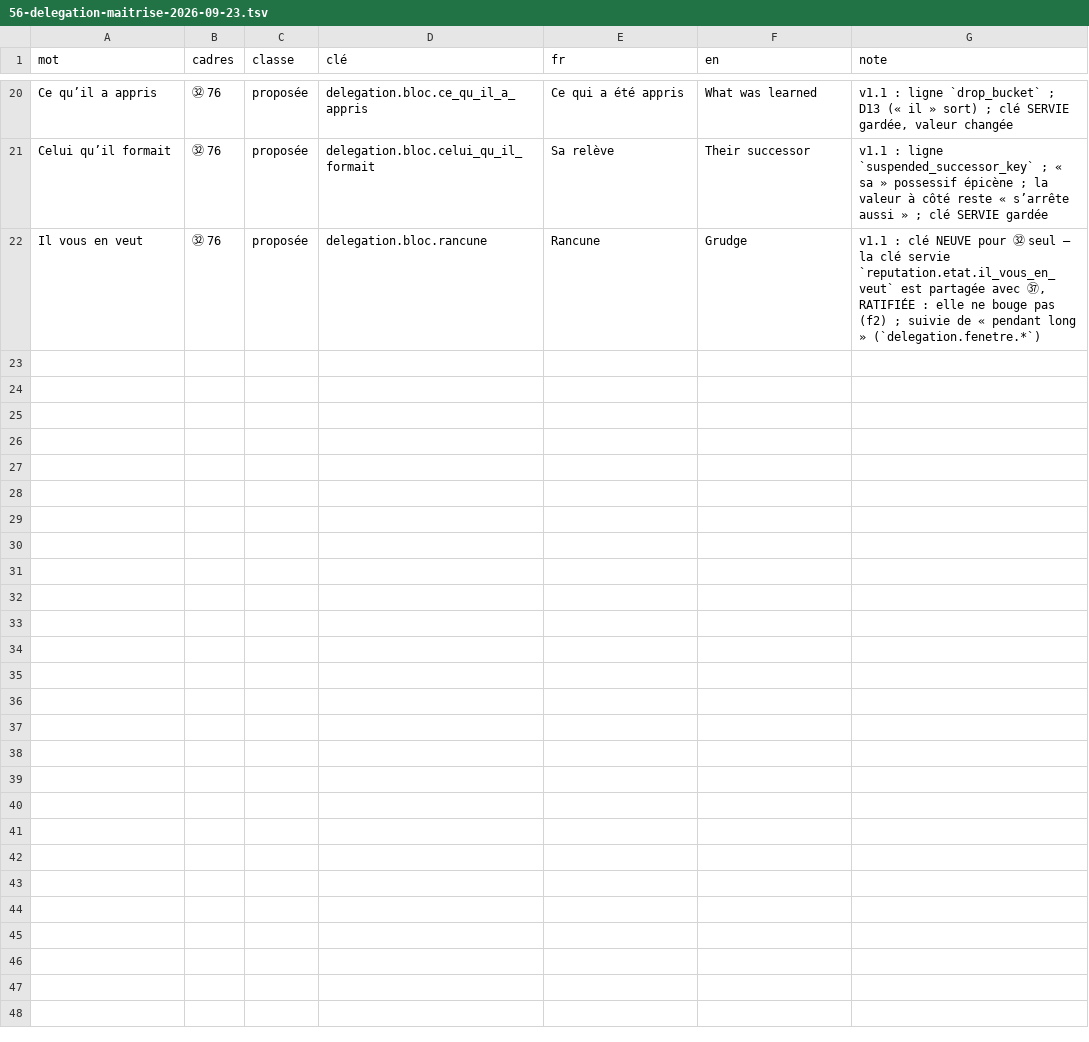
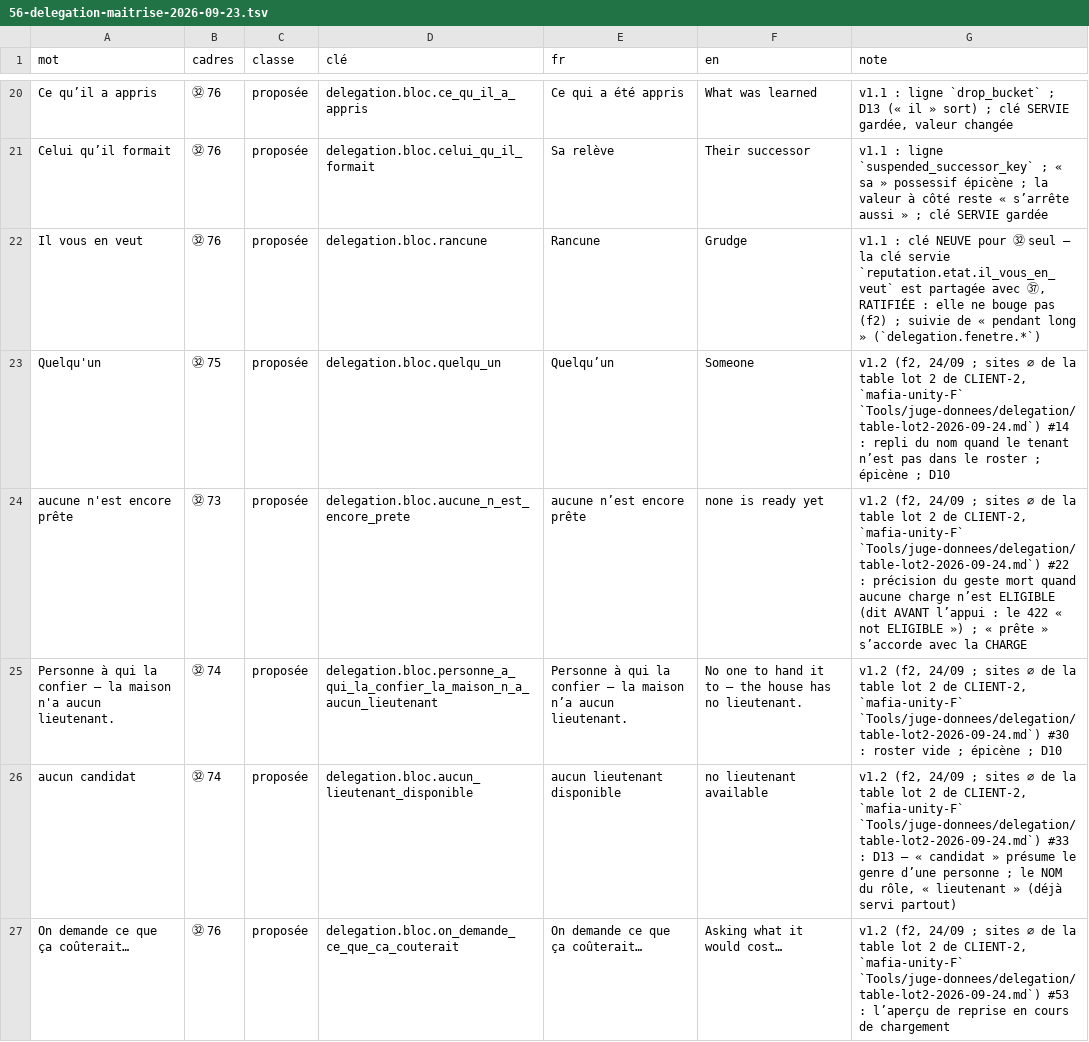
Before and after one commit to azha/mafia-builder-city-clean, a TSV file: Tools/atelier-2026-09-22/56-delegation-maitrise-2026-09-23.tsv, drawn as a sheet; only a part is shown, gaps mark what is left out; the diff covers the shown part only.

```diff
--- a/Tools/atelier-2026-09-22/56-delegation-maitrise-2026-09-23.tsv
+++ b/Tools/atelier-2026-09-22/56-delegation-maitrise-2026-09-23.tsv
@@ -22 +22,6 @@ Celui qu’il formait	㉜ 76	proposée	delegation.bloc.celui_qu_il_formait	Sa re
 Il vous en veut	㉜ 76	proposée	delegation.bloc.rancune	Rancune	Grudge	v1.1 : clé NEUVE pour ㉜ seul — la clé servie `reputation.etat.il_vous_en_veut` est partagée avec ㊲, RATIFIÉE : elle ne bouge pas (f2) ; suivie de « pendant long » (`delegation.fenetre.*`)
+Quelqu'un	㉜ 75	proposée	delegation.bloc.quelqu_un	Quelqu’un	Someone	v1.2 (f2, 24/09 ; sites ∅ de la table lot 2 de CLIENT-2, `mafia-unity-F` `Tools/juge-donnees/delegation/table-lot2-2026-09-24.md`) #14 : repli du nom quand le tenant n’est pas dans le roster ; épicène ; D10
+aucune n'est encore prête	㉜ 73	proposée	delegation.bloc.aucune_n_est_encore_prete	aucune n’est encore prête	none is ready yet	v1.2 (f2, 24/09 ; sites ∅ de la table lot 2 de CLIENT-2, `mafia-unity-F` `Tools/juge-donnees/delegation/table-lot2-2026-09-24.md`) #22 : précision du geste mort quand aucune charge n’est ELIGIBLE (dit AVANT l’appui : le 422 « not ELIGIBLE ») ; « prête » s’accorde avec la CHARGE
+Personne à qui la confier — la maison n'a aucun lieutenant.	㉜ 74	proposée	delegation.bloc.personne_a_qui_la_confier_la_maison_n_a_aucun_lieutenant	Personne à qui la confier — la maison n’a aucun lieutenant.	No one to hand it to — the house has no lieutenant.	v1.2 (f2, 24/09 ; sites ∅ de la table lot 2 de CLIENT-2, `mafia-unity-F` `Tools/juge-donnees/delegation/table-lot2-2026-09-24.md`) #30 : roster vide ; épicène ; D10
+aucun candidat	㉜ 74	proposée	delegation.bloc.aucun_lieutenant_disponible	aucun lieutenant disponible	no lieutenant available	v1.2 (f2, 24/09 ; sites ∅ de la table lot 2 de CLIENT-2, `mafia-unity-F` `Tools/juge-donnees/delegation/table-lot2-2026-09-24.md`) #33 : D13 — « candidat » présume le genre d’une personne ; le NOM du rôle, « lieutenant » (déjà servi partout)
+On demande ce que ça coûterait…	㉜ 76	proposée	delegation.bloc.on_demande_ce_que_ca_couterait	On demande ce que ça coûterait…	Asking what it would cost…	v1.2 (f2, 24/09 ; sites ∅ de la table lot 2 de CLIENT-2, `mafia-unity-F` `Tools/juge-donnees/delegation/table-lot2-2026-09-24.md`) #53 : l’aperçu de reprise en cours de chargement
```
Also changed, not shown: 4 added rows elsewhere in this file, Tools/atelier-2026-09-22/55-lieutenant-cles-2026-09-23.tsv, 2 other files.
